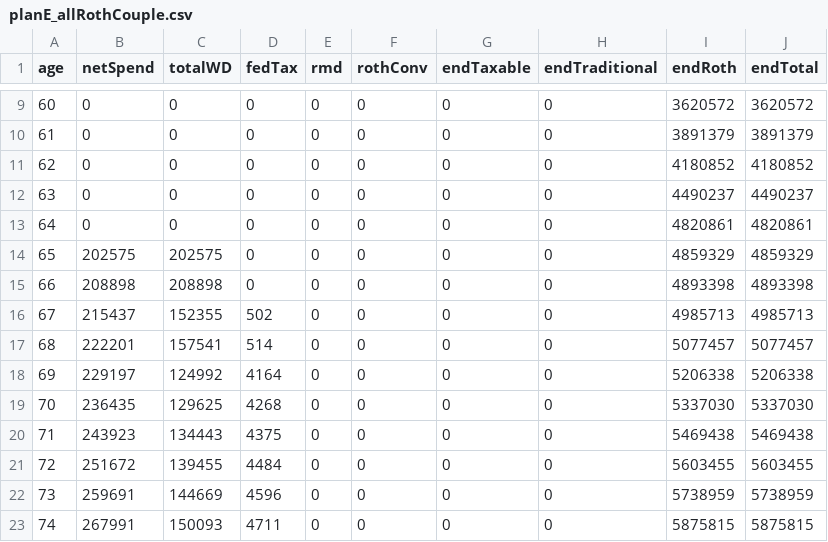
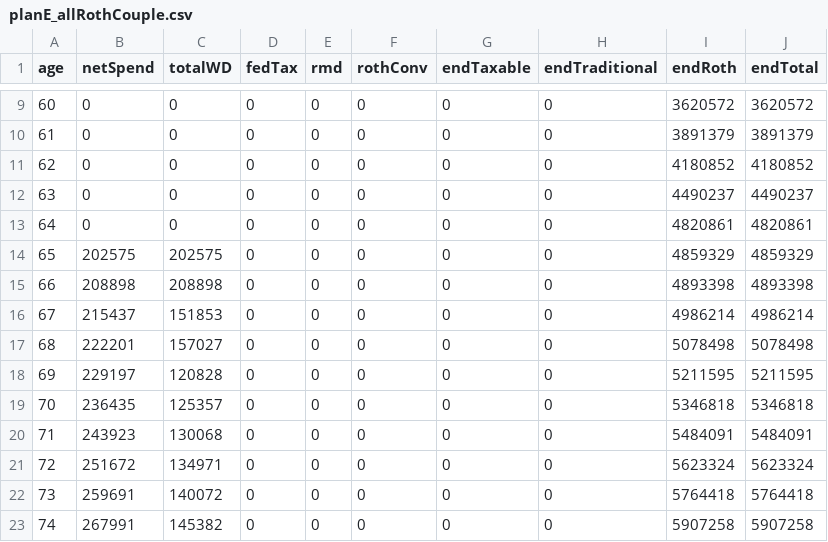
Before and after one commit to retireoptimizer/retireoptimizer.github.io, a CSV file: src/engine/__golden/planE_allRothCouple.csv, drawn as a sheet; only a part is shown, gaps mark what is left out; the diff covers the shown part only.

```diff
--- a/src/engine/__golden/planE_allRothCouple.csv
+++ b/src/engine/__golden/planE_allRothCouple.csv
@@ -15,9 +15,9 @@ age,netSpend,totalWD,fedTax,rmd,rothConv,endTaxable,endTraditional,endRoth,endTo
 66,208898,208898,0,0,0,0,0,4893398,4893398
-67,215437,152355,502,0,0,0,0,4985713,4985713
-68,222201,157541,514,0,0,0,0,5077457,5077457
-69,229197,124992,4164,0,0,0,0,5206338,5206338
-70,236435,129625,4268,0,0,0,0,5337030,5337030
-71,243923,134443,4375,0,0,0,0,5469438,5469438
-72,251672,139455,4484,0,0,0,0,5603455,5603455
-73,259691,144669,4596,0,0,0,0,5738959,5738959
-74,267991,150093,4711,0,0,0,0,5875815,5875815
+67,215437,151853,0,0,0,0,0,4986214,4986214
+68,222201,157027,0,0,0,0,0,5078498,5078498
+69,229197,120828,0,0,0,0,0,5211595,5211595
+70,236435,125357,0,0,0,0,0,5346818,5346818
+71,243923,130068,0,0,0,0,0,5484091,5484091
+72,251672,134971,0,0,0,0,0,5623324,5623324
+73,259691,140072,0,0,0,0,0,5764418,5764418
+74,267991,145382,0,0,0,0,0,5907258,5907258
```
Also changed, not shown: 82 edited cells elsewhere in this file, src/engine/__golden/planA_simple.csv, src/engine/__golden/planB_largeTradSingle.csv, 31 other files.
